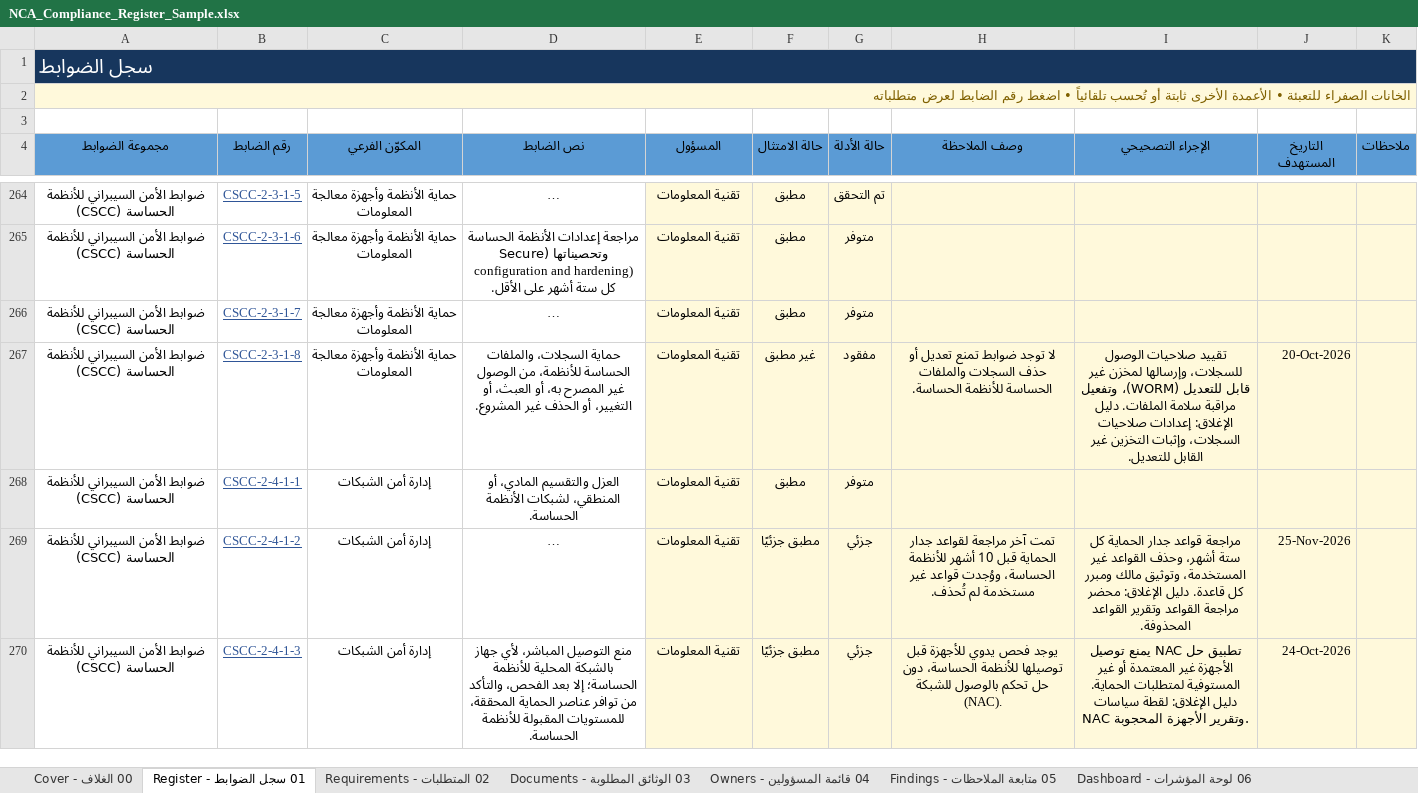
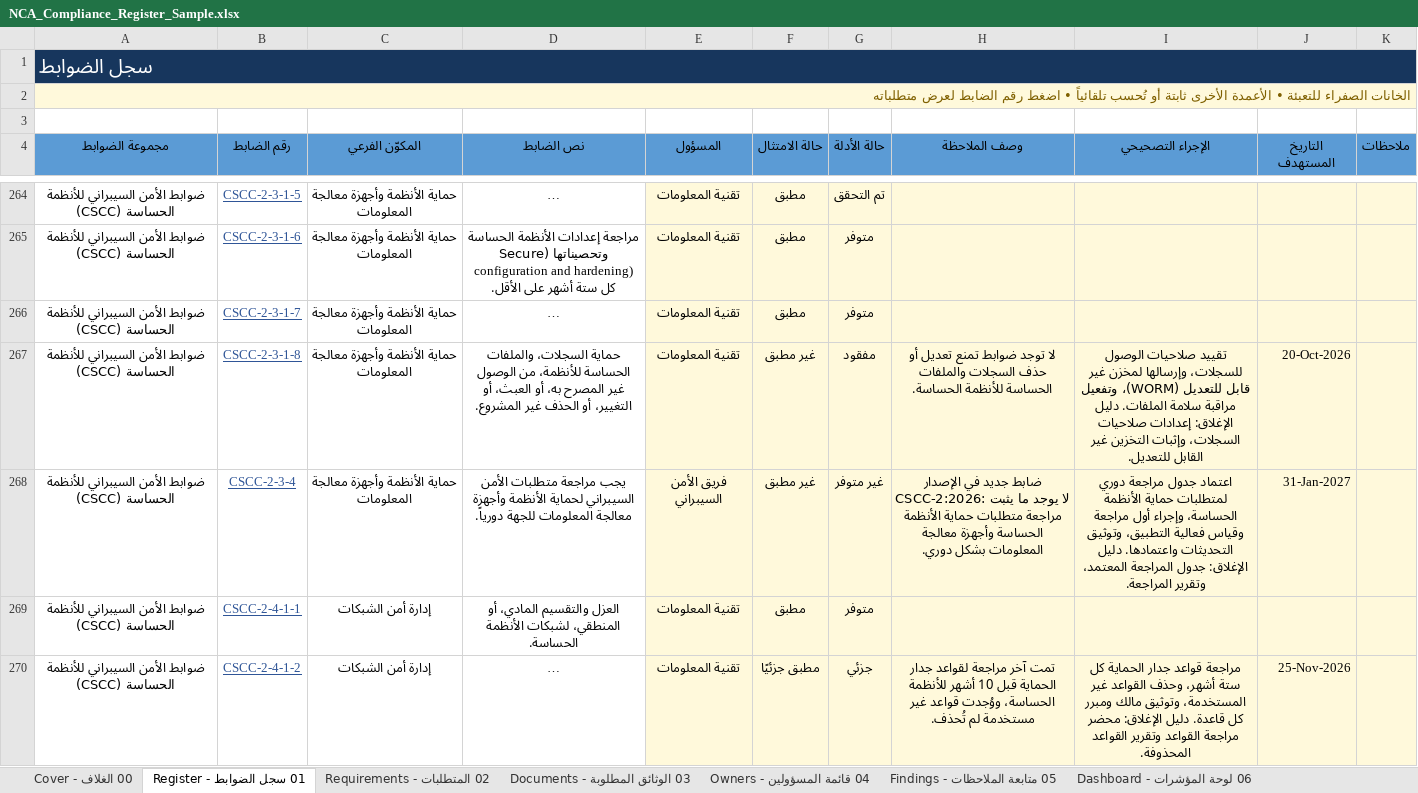
Before and after one commit to Raseel-Almutairi/portfolio, an Excel workbook: nca-tool/NCA_Compliance_Register_Sample.xlsx, sheet 01 سجل الضوابط - Register, drawn as a sheet; only a part is shown, gaps mark what is left out; the shorter side is filled out with more unchanged rows; long unchanged cells end in …; values as stored, in another font and other column widths than the file's, no borders; conditional formats not drawn; the diff names each change by its address in the sheet, - before the commit and + after, or states it on an @@ line.

Commit message:
NCA: add new control CSCC-2-3-4 (CSCC-2:2026) to web, Excel register and Power BI data

```diff
--- a/nca-tool/NCA_Compliance_Register_Sample.xlsx (sheet 01 سجل الضوابط - Register)
+++ b/nca-tool/NCA_Compliance_Register_Sample.xlsx (sheet 01 سجل الضوابط - Register)
+row 268: ضوابط الأمن السيبراني للأنظمة الحساسة (CSCC) | CSCC-2-3-4 | حماية الأنظمة وأجهزة معالجة المعلومات | يجب مراجعة متطلبات الأمن السيبراني لحماية الأنظمة وأجهزة معالجة المعلومات للجهة دورياً. | فريق الأمن السيبراني | غير مطبق | غير متوفر | ضابط جديد في الإصدار CSCC-2:2026: لا يوجد ما يثبت مراجعة متطلبات حماية الأنظمة الحساسة وأجهزة معالجة المعلومات بشكل دوري. | اعتماد جدول مراجعة دوري لمتطلبات حماية الأنظمة الحساسة، وإجراء أول مراجعة وقياس فعالية التطبيق، وتوثيق التحديثات واعتمادها. دليل الإغلاق: جدول المراجعة المعتمد، وتقرير المراجعة. | 31-Jan-2027
```
Also changed, not shown: sheet 05 متابعة الملاحظات - Findings, sheet 06 لوحة المؤشرات - Dashboard, sheet 02 المتطلبات - Requirements, formulas that keep their value, hidden cells, nca-powerbi/3_Sample_Data.xlsx, nca-powerbi/4_Blank_Data.xlsx, 9 other files.
